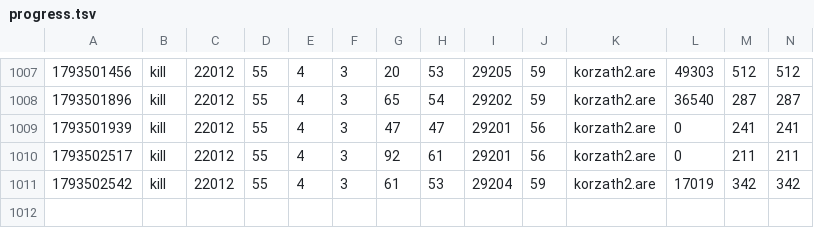
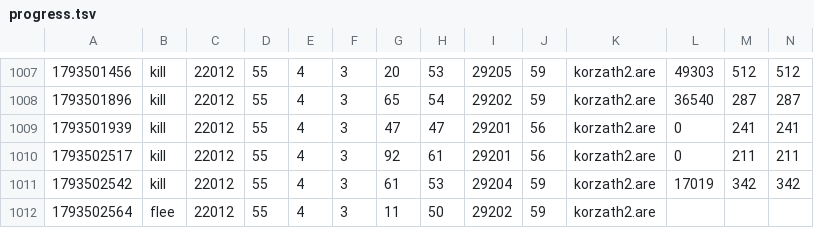
Before and after one commit to jeremydbean/toc2026, a TSV file: log/progress.tsv, drawn as a sheet; only a part is shown, gaps mark what is left out; rows hold the shown columns only; the diff names each change by its address in the sheet, - before the commit and + after, or states it on an @@ line.

```diff
--- a/log/progress.tsv
+++ b/log/progress.tsv
+row 1012: 1793502564 | flee | 22012 | 55 | 4 | 3 | 11 | 50 | 29202 | 59 | korzath2.are
```
Also changed, not shown: 4 other files.
